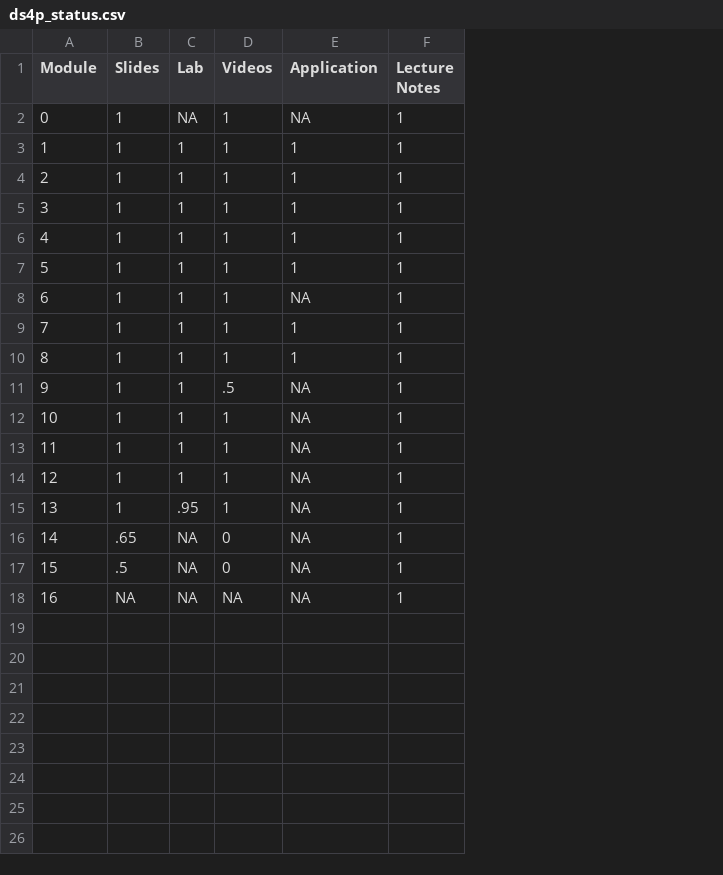
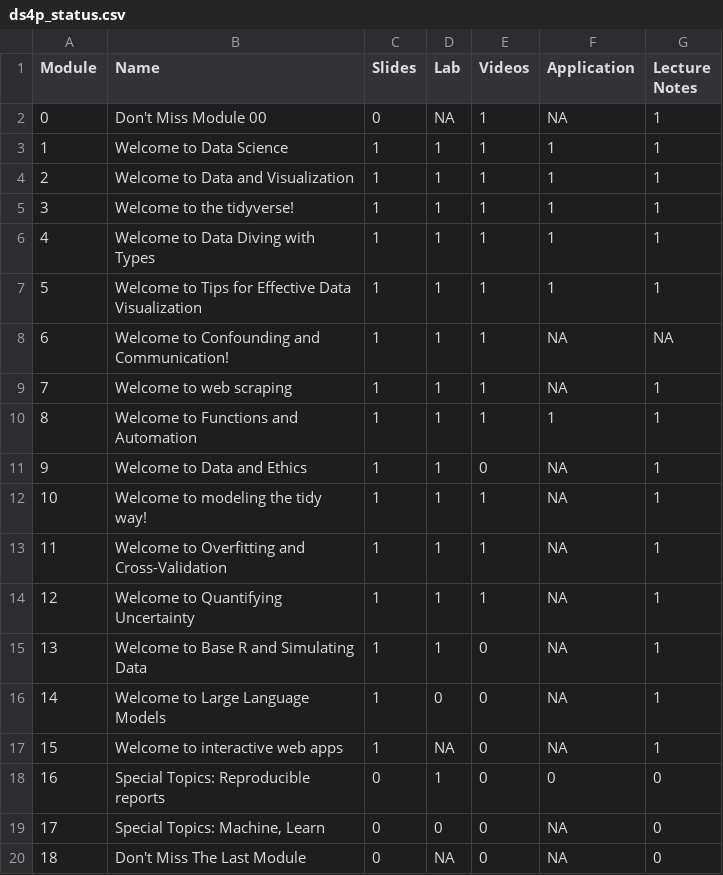
Before and after one commit to DataScience4Psych/DataScience4Psych, a CSV file: metadata/ds4p_status.csv, drawn as a sheet; removed rows and columns are numbered as before the commit, all else as after; the diff names each change by its address in the sheet, - before the commit and + after, or states it on an @@ line.

```diff
--- a/metadata/ds4p_status.csv
+++ b/metadata/ds4p_status.csv
+column B (Name), rows 2-7: Don't Miss Module 00 | Welcome to Data Science | Welcome to Data and Visualization | Welcome to the tidyverse! | Welcome to Data Diving with Types | Welcome to Tips for Effective Data Visualization; rows 9-17: Welcome to web scraping | Welcome to Functions and Automation | Welcome to Data and Ethics | Welcome to modeling the tidy way! | Welcome to Overfitting and Cross-Validation | Welcome to Quantifying Uncertainty | Welcome to Base R and Simulating Data | Welcome to Large Language Models | Welcome to interactive web apps
-C2 (Slides): 1
+C2 (Slides): 0
+row 8: 6 | Welcome to Confounding and Communication! | 1 | 1 | 1 | NA | NA
@@ column A (Module) renumbered between rows 9 and 10 @@
-row 10: 8 | 1 | 1 | 1 | 1 | 1
-E11 (Videos): .5
+E11 (Videos): 0
-D15 (Lab): .95
+D15 (Lab): 1
-E15 (Videos): 1
+E15 (Videos): 0
-C16 (Slides): .65
+C16 (Slides): 1
-D16 (Lab): NA
+D16 (Lab): 0
-C17 (Slides): .5
+C17 (Slides): 1
-row 18: 16 | NA | NA | NA | NA | 1
+row 18: 16 | Special Topics: Reproducible reports | 0 | 1 | 0 | 0 | 0
+row 19: 17 | Special Topics: Machine, Learn | 0 | 0 | 0 | NA | 0
+row 20: 18 | Don't Miss The Last Module | 0 | NA | 0 | NA | 0
```
